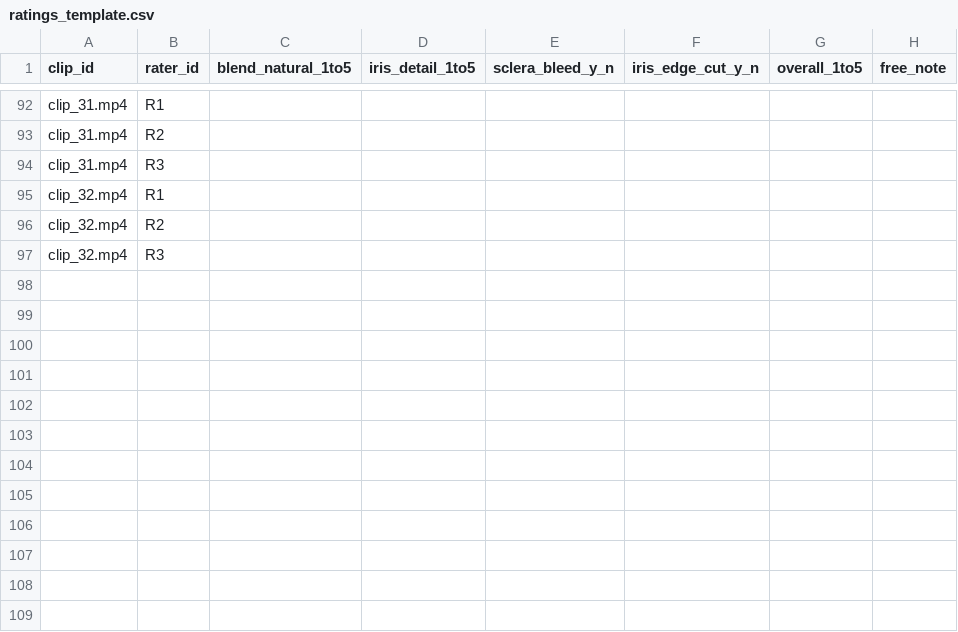
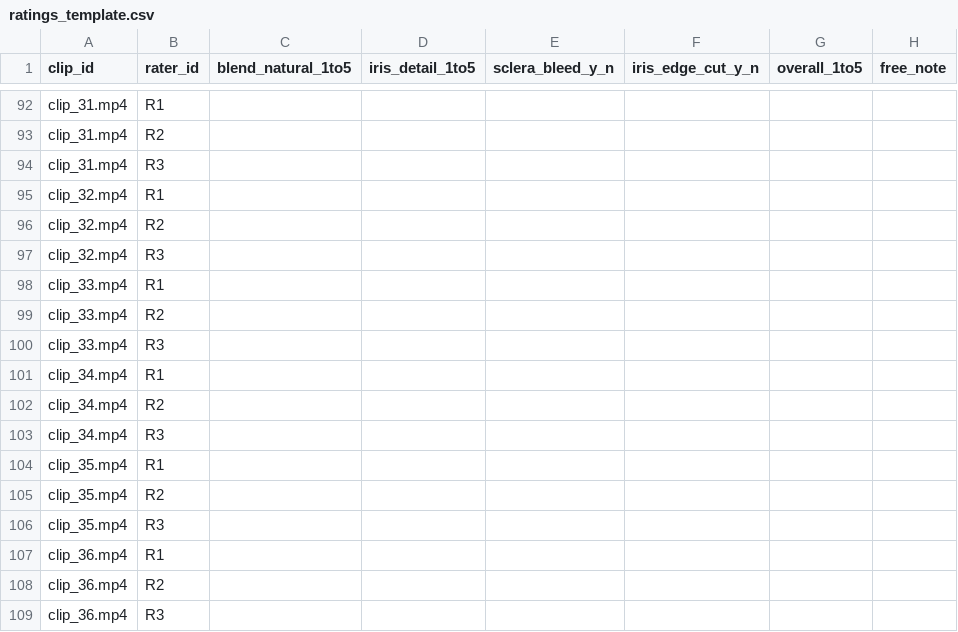
Before and after one commit to powerhyn/M3-IrisLendsAR, a CSV file: docs/bench/P6-W5/ratings_template.csv, drawn as a sheet; only a part is shown, gaps mark what is left out.

```diff
--- a/docs/bench/P6-W5/ratings_template.csv
+++ b/docs/bench/P6-W5/ratings_template.csv
@@ -97 +97,13 @@ clip_32.mp4,R2,,,,,,
 clip_32.mp4,R3,,,,,,
+clip_33.mp4,R1,,,,,,
+clip_33.mp4,R2,,,,,,
+clip_33.mp4,R3,,,,,,
+clip_34.mp4,R1,,,,,,
+clip_34.mp4,R2,,,,,,
+clip_34.mp4,R3,,,,,,
+clip_35.mp4,R1,,,,,,
+clip_35.mp4,R2,,,,,,
+clip_35.mp4,R3,,,,,,
+clip_36.mp4,R1,,,,,,
+clip_36.mp4,R2,,,,,,
+clip_36.mp4,R3,,,,,,
```
Also changed, not shown: 7 other files.
